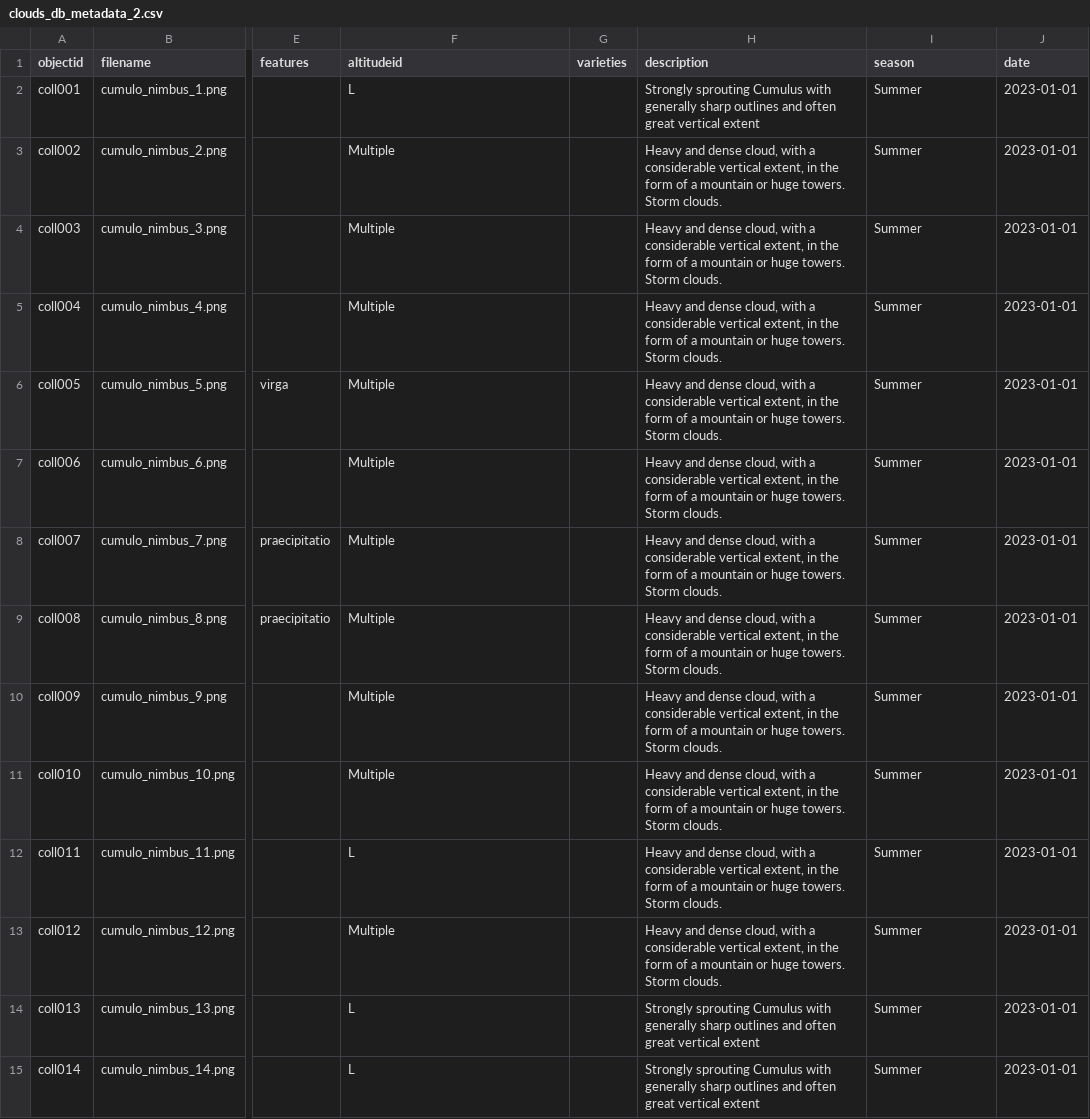
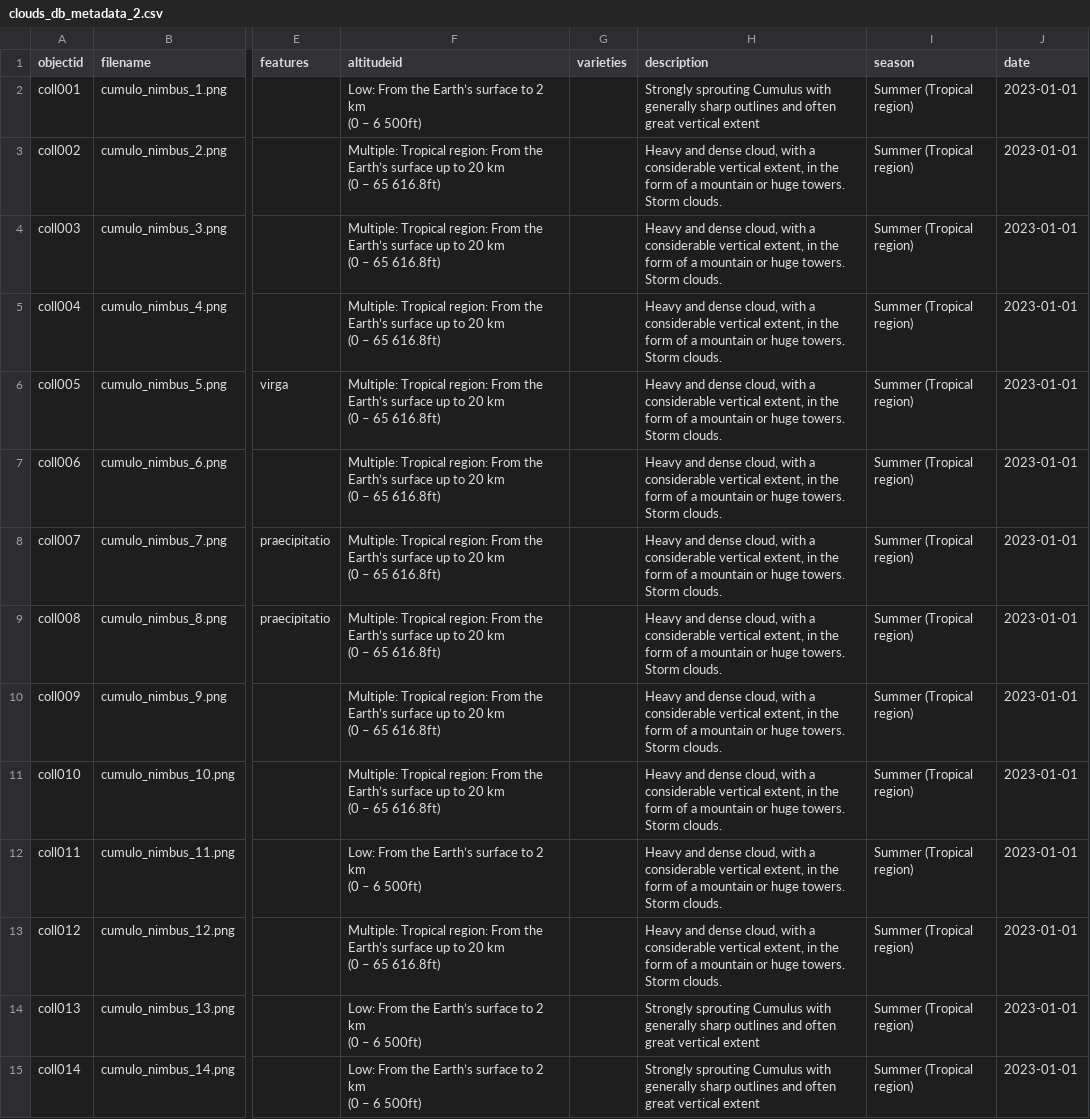
Before and after one commit to leobardooscar/clouds, a CSV file: _data/clouds_db_metadata_2.csv, drawn as a sheet; only a part is shown, gaps mark what is left out; ↵ is a line break in a cell; the diff covers the shown part only; the diff names each change by its address in the sheet, - before the commit and + after, or states it on an @@ line.

```diff
--- a/_data/clouds_db_metadata_2.csv
+++ b/_data/clouds_db_metadata_2.csv
-F2 (altitudeid): L
+F2 (altitudeid): Low: From the Earth’s surface to 2 km ↵ (0 – 6 500ft)
-I2:I15 (season): Summer
+I2:I15 (season): Summer (Tropical region)
-F3:F11 (altitudeid): Multiple
+F3:F11 (altitudeid): Multiple: Tropical region: From the Earth’s surface up to 20 km ↵ (0 – 65 616.8ft)
-F12 (altitudeid): L
+F12 (altitudeid): Low: From the Earth’s surface to 2 km ↵ (0 – 6 500ft)
-F13 (altitudeid): Multiple
+F13 (altitudeid): Multiple: Tropical region: From the Earth’s surface up to 20 km ↵ (0 – 65 616.8ft)
-F14:F15 (altitudeid): L
+F14:F15 (altitudeid): Low: From the Earth’s surface to 2 km ↵ (0 – 6 500ft)
```
Also changed, not shown: 70 edited cells elsewhere in this file, 4 other files.
